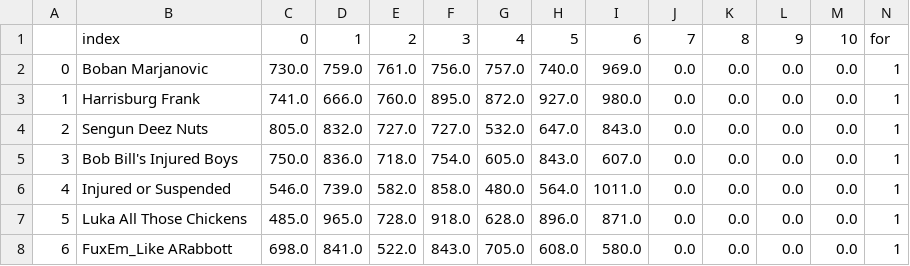
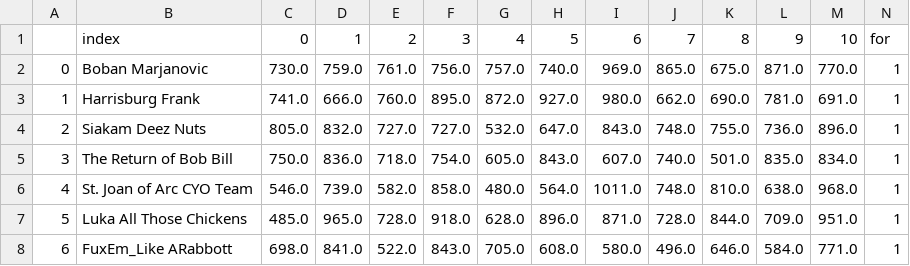
Before and after one commit to frank-gentile/NooiceProjections, a CSV file: data/df_joined_analytics.csv, drawn as a sheet; only a part is shown; the diff covers the shown part only.

```diff
--- a/data/df_joined_analytics.csv
+++ b/data/df_joined_analytics.csv
@@ -1,8 +1,8 @@
 ,index,0,1,2,3,4,5,6,7,8,9,10,for
-0,Boban  Marjanovic ,730.0,759.0,761.0,756.0,757.0,740.0,969.0,0.0,0.0,0.0,0.0,1
-1,Harrisburg Frank,741.0,666.0,760.0,895.0,872.0,927.0,980.0,0.0,0.0,0.0,0.0,1
-2,Sengun Deez  Nuts,805.0,832.0,727.0,727.0,532.0,647.0,843.0,0.0,0.0,0.0,0.0,1
-3,Bob Bill's Injured Boys,750.0,836.0,718.0,754.0,605.0,843.0,607.0,0.0,0.0,0.0,0.0,1
-4,Injured or Suspended,546.0,739.0,582.0,858.0,480.0,564.0,1011.0,0.0,0.0,0.0,0.0,1
-5,Luka All Those Chickens,485.0,965.0,728.0,918.0,628.0,896.0,871.0,0.0,0.0,0.0,0.0,1
-6,FuxEm_Like ARabbott,698.0,841.0,522.0,843.0,705.0,608.0,580.0,0.0,0.0,0.0,0.0,1
+0,Boban  Marjanovic ,730.0,759.0,761.0,756.0,757.0,740.0,969.0,865.0,675.0,871.0,770.0,1
+1,Harrisburg Frank,741.0,666.0,760.0,895.0,872.0,927.0,980.0,662.0,690.0,781.0,691.0,1
+2,Siakam Deez  Nuts,805.0,832.0,727.0,727.0,532.0,647.0,843.0,748.0,755.0,736.0,896.0,1
+3,The Return of Bob Bill,750.0,836.0,718.0,754.0,605.0,843.0,607.0,740.0,501.0,835.0,834.0,1
+4,St. Joan of Arc CYO Team,546.0,739.0,582.0,858.0,480.0,564.0,1011.0,748.0,810.0,638.0,968.0,1
+5,Luka All Those Chickens,485.0,965.0,728.0,918.0,628.0,896.0,871.0,728.0,844.0,709.0,951.0,1
+6,FuxEm_Like ARabbott,698.0,841.0,522.0,843.0,705.0,608.0,580.0,496.0,646.0,584.0,771.0,1
```
Also changed, not shown: 41 edited cells elsewhere in this file, data/df_against_analytics.csv, data/df_analytics.csv, 7 other files.
